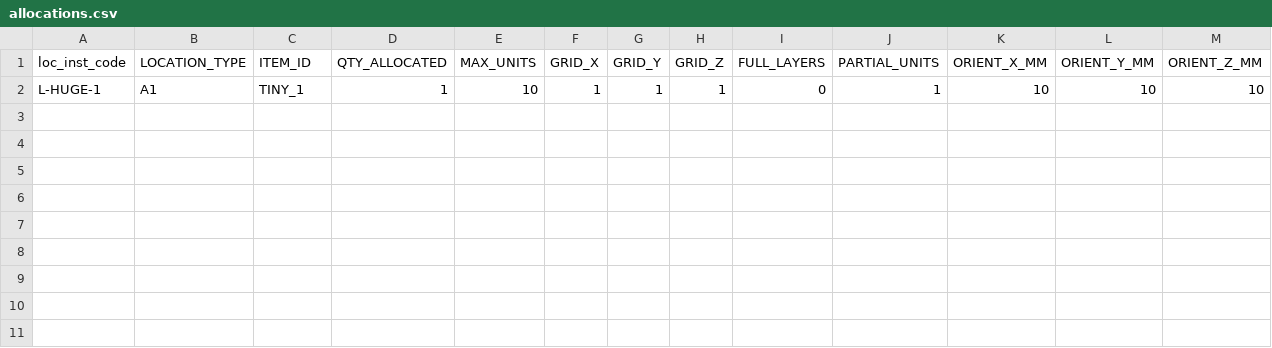
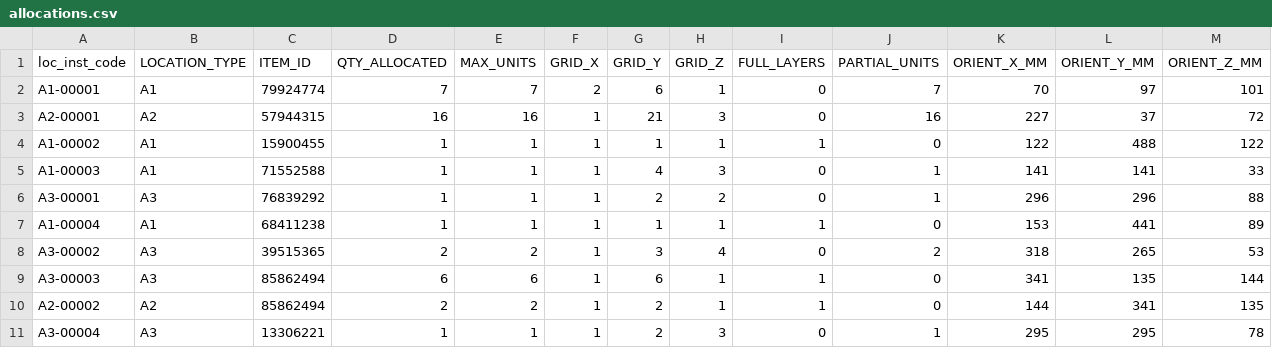
Before and after one commit to OrlandoManrique/IntelligentSystemsCaseStudy, a CSV file: Prototype_phase_1/Validation/Format conversion/allocations.csv, drawn as a sheet; only a part is shown; removed rows and columns are numbered as before the commit, all else as after; rows hold the shown columns only; the diff names each change by its address in the sheet, - before the commit and + after, or states it on an @@ line.

```diff
--- a/Prototype_phase_1/Validation/Format conversion/allocations.csv
+++ b/Prototype_phase_1/Validation/Format conversion/allocations.csv
-row 2: L-HUGE-1 | A1 | TINY_1 | 1 | 10 | 1 | 1 | 1 | 0 | 1 | 10 | 10 | 10
+row 2: A1-00001 | A1 | 79924774 | 7 | 7 | 2 | 6 | 1 | 0 | 7 | 70 | 97 | 101
+row 3: A2-00001 | A2 | 57944315 | 16 | 16 | 1 | 21 | 3 | 0 | 16 | 227 | 37 | 72
+row 4: A1-00002 | A1 | 15900455 | 1 | 1 | 1 | 1 | 1 | 1 | 0 | 122 | 488 | 122
+row 5: A1-00003 | A1 | 71552588 | 1 | 1 | 1 | 4 | 3 | 0 | 1 | 141 | 141 | 33
+row 6: A3-00001 | A3 | 76839292 | 1 | 1 | 1 | 2 | 2 | 0 | 1 | 296 | 296 | 88
+row 7: A1-00004 | A1 | 68411238 | 1 | 1 | 1 | 1 | 1 | 1 | 0 | 153 | 441 | 89
+row 8: A3-00002 | A3 | 39515365 | 2 | 2 | 1 | 3 | 4 | 0 | 2 | 318 | 265 | 53
+row 9: A3-00003 | A3 | 85862494 | 6 | 6 | 1 | 6 | 1 | 1 | 0 | 341 | 135 | 144
+row 10: A2-00002 | A2 | 85862494 | 2 | 2 | 1 | 2 | 1 | 1 | 0 | 144 | 341 | 135
+row 11: A3-00004 | A3 | 13306221 | 1 | 1 | 1 | 2 | 3 | 0 | 1 | 295 | 295 | 78
```
Also changed, not shown: 49 other files.
